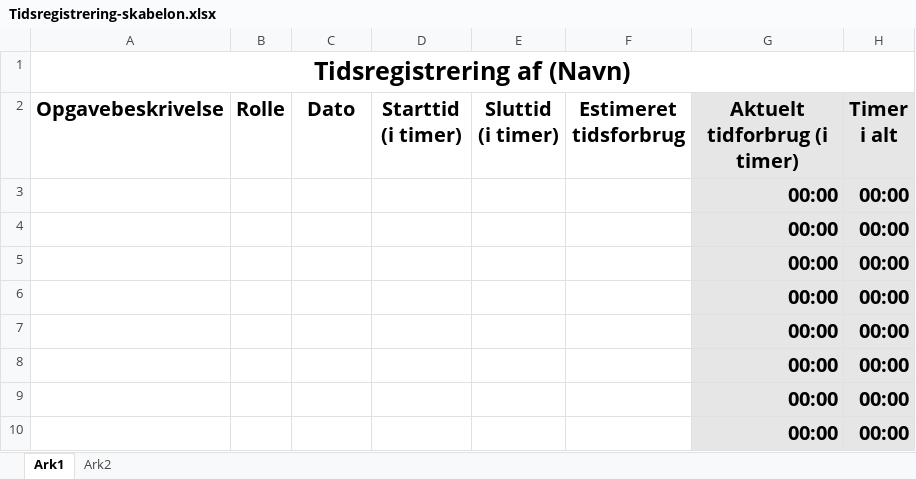
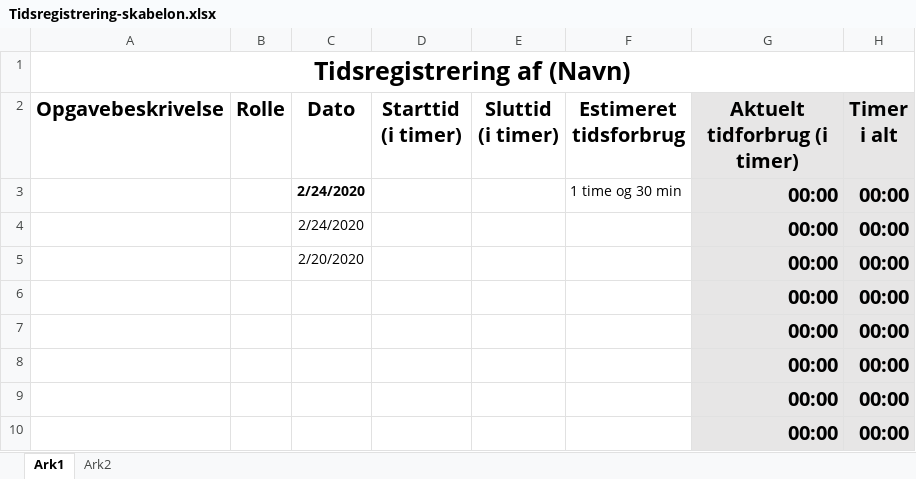
Before and after one commit to zealand-andp/HoeKulator, an Excel workbook: 08 Project Management/Tidsregistrering/Tidsregistrering-skabelon.xlsx, sheet Ark1, drawn as a sheet; only a part is shown; values as stored, in another font and other column widths than the file's, no borders; charts and pictures not drawn; the diff names each change by its address in the sheet, - before the commit and + after, or states it on an @@ line.

Commit message:
ændret layout og fixet Estimeret tidsforbrug
Fjernet kanter og gjort det muligt at tilføje Estimeret tidsforbrug med minutter

```diff
--- a/08 Project Management/Tidsregistrering/Tidsregistrering-skabelon.xlsx (sheet Ark1)
+++ b/08 Project Management/Tidsregistrering/Tidsregistrering-skabelon.xlsx (sheet Ark1)
-C3:C4 (Dato): (empty)
+C3:C4 (Dato): 2/24/2020
-F3 (Estimeret tidsforbrug): (empty)
+F3 (Estimeret tidsforbrug): 1 time og 30 min
-C5 (Dato): (empty)
+C5 (Dato): 2/20/2020
```
